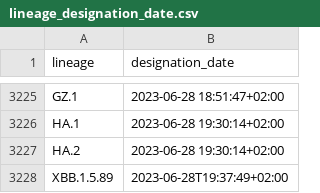
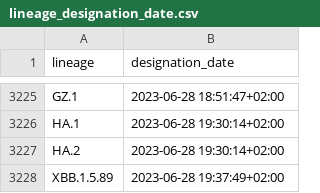
Before and after one commit to ciscorucinski/pango-designation-dates, a CSV file: data/lineage_designation_date.csv, drawn as a sheet; only a part is shown, gaps mark what is left out.

```diff
--- a/data/lineage_designation_date.csv
+++ b/data/lineage_designation_date.csv
@@ -3227,2 +3227,2 @@ HA.1,2023-06-28 19:30:14+02:00
 HA.2,2023-06-28 19:30:14+02:00
-XBB.1.5.89,2023-06-28T19:37:49+02:00
+XBB.1.5.89,2023-06-28 19:37:49+02:00
```
Also changed, not shown: 1 other file.
